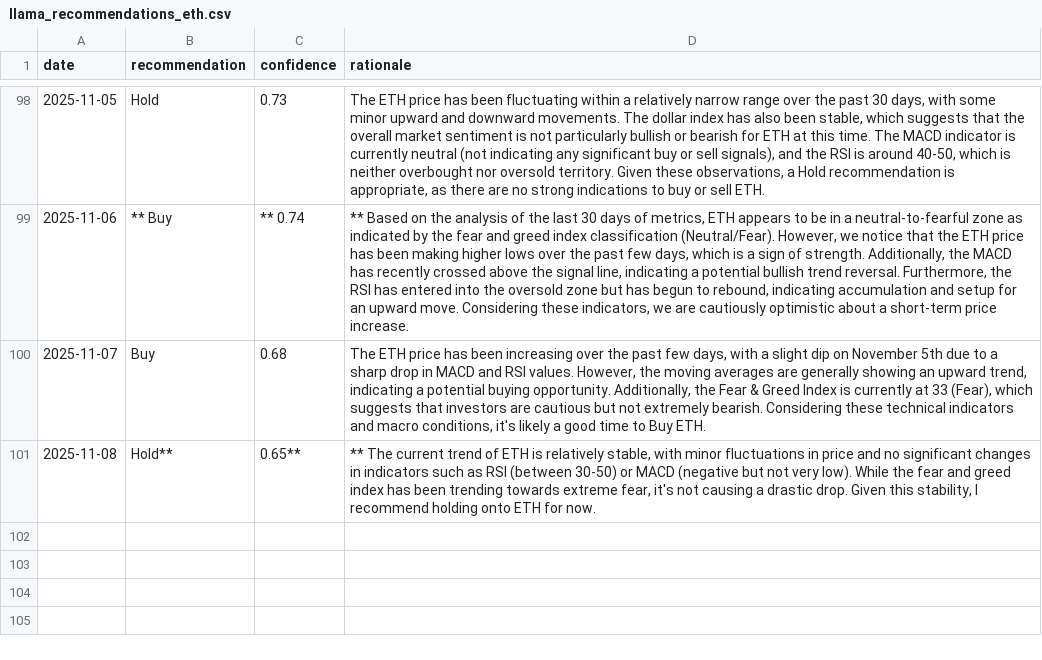
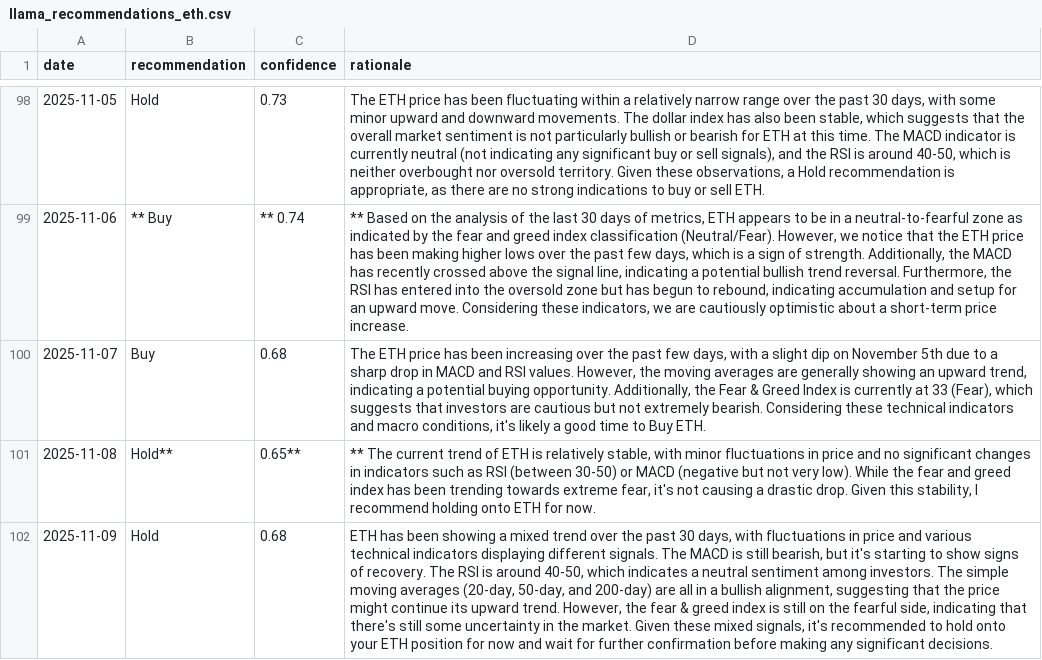
Before and after one commit to amrelsawalhi/DipSignal, a CSV file: data/llama_recommendations_eth.csv, drawn as a sheet; only a part is shown, gaps mark what is left out; the diff names each change by its address in the sheet, - before the commit and + after, or states it on an @@ line.

```diff
--- a/data/llama_recommendations_eth.csv
+++ b/data/llama_recommendations_eth.csv
+row 102: 2025-11-09 | Hold | 0.68 | ETH has been showing a mixed trend over the past 30 days, with fluctuations in price and various technical indicators displaying different signals. The MACD is still bearish, but it's starting to show signs of recovery. The RSI is around 40-50, which indicates a neutral sentiment among investors. The simple moving averages (20-day, 50-day, and 200-day) are all in a bullish alignment, suggesting that the price might continue its upward trend. However, the fear & greed index is still on the fearful side, indicating that there's still some uncertainty in the market. Given these mixed signals, it's recommended to hold onto your ETH position for now and wait for further confirmation before making any significant decisions.
```
Also changed, not shown: data/btc_technical.csv, data/llama_recommendations_ada.csv, 11 other files.
